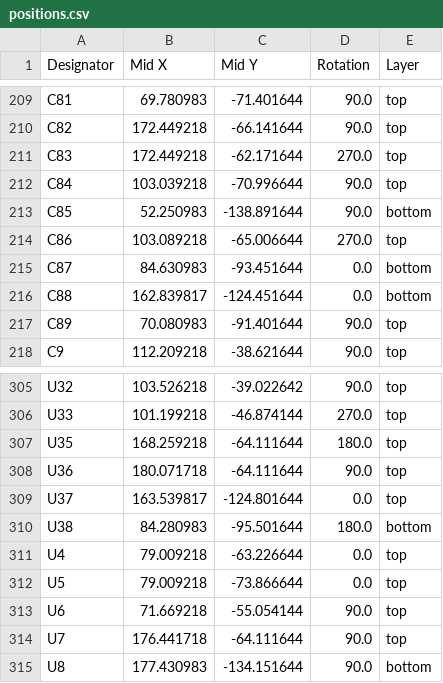
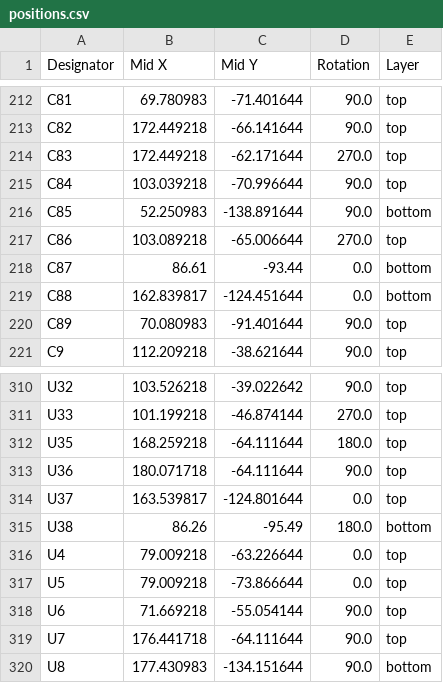
Before and after one commit to Patsch91/NerdOCTAXE-Gamma, a CSV file: production/positions.csv, drawn as a sheet; only a part is shown, gaps mark what is left out; the diff covers the shown part only.

```diff
--- a/production/positions.csv
+++ b/production/positions.csv
@@ -214,3 +217,3 @@ C85,52.250983,-138.891644,90.0,bottom
 C86,103.089218,-65.006644,270.0,top
-C87,84.630983,-93.451644,0.0,bottom
+C87,86.61,-93.44,0.0,bottom
 C88,162.839817,-124.451644,0.0,bottom
@@ -309,3 +314,3 @@ U36,180.071718,-64.111644,90.0,top
 U37,163.539817,-124.801644,0.0,top
-U38,84.280983,-95.501644,180.0,bottom
+U38,86.26,-95.49,180.0,bottom
 U4,79.009218,-63.226644,0.0,top
```
Also changed, not shown: 5 added rows and 4 edited cells elsewhere in this file, production/bom.csv, production/designators.csv, 7 other files.
